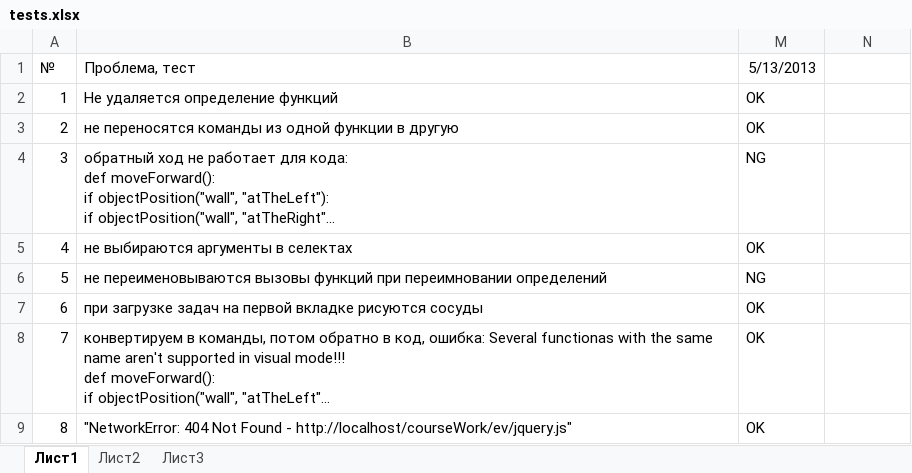
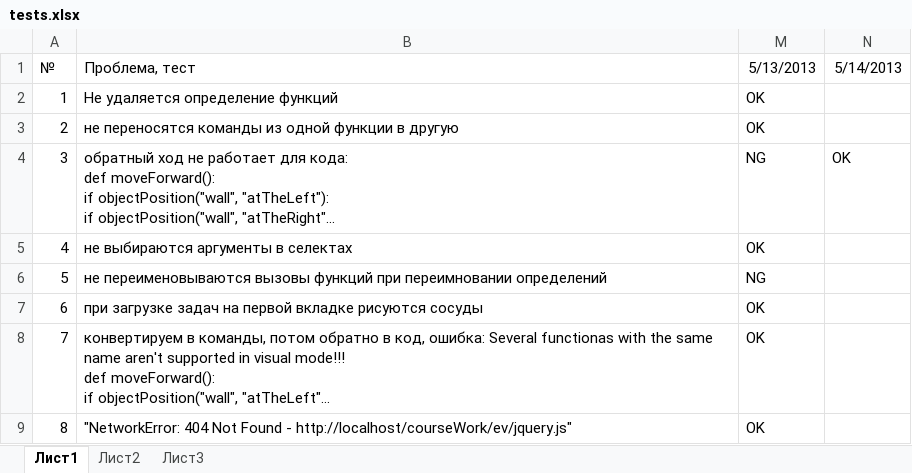
Before and after one commit to klenin/cats-junior, an Excel workbook: tests.xlsx, sheet Лист1, drawn as a sheet; only a part is shown; long unchanged cells end in …; values as stored, in another font and other column widths than the file's, no borders; conditional formats not drawn; the diff names each change by its address in the sheet, - before the commit and + after, or states it on an @@ line.

```diff
--- a/tests.xlsx (sheet Лист1)
+++ b/tests.xlsx (sheet Лист1)
-N1: (empty)
+N1: 5/14/2013
-N4 (5/14/2013): (empty)
+N4 (5/14/2013): OK
```
Also changed, not shown: 1 other file.
